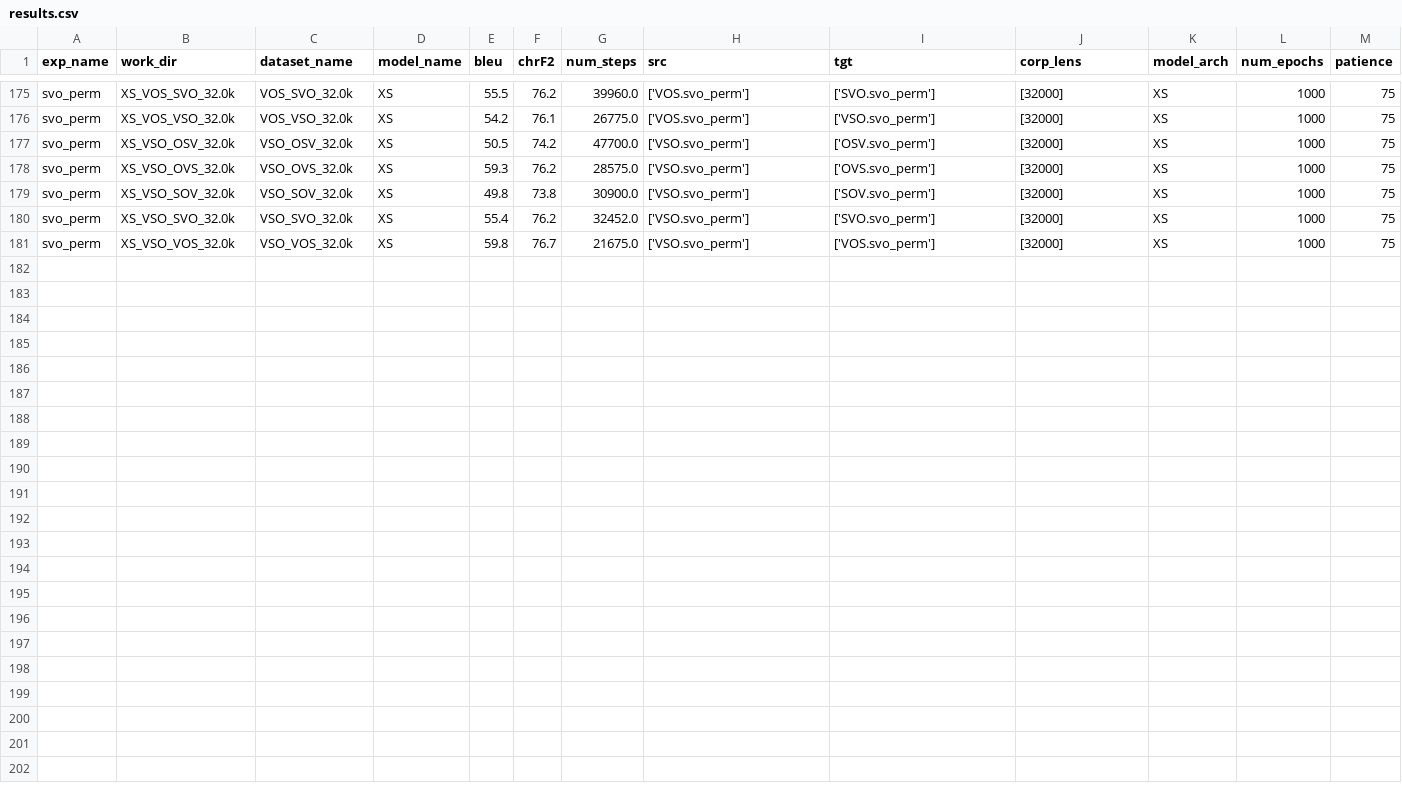
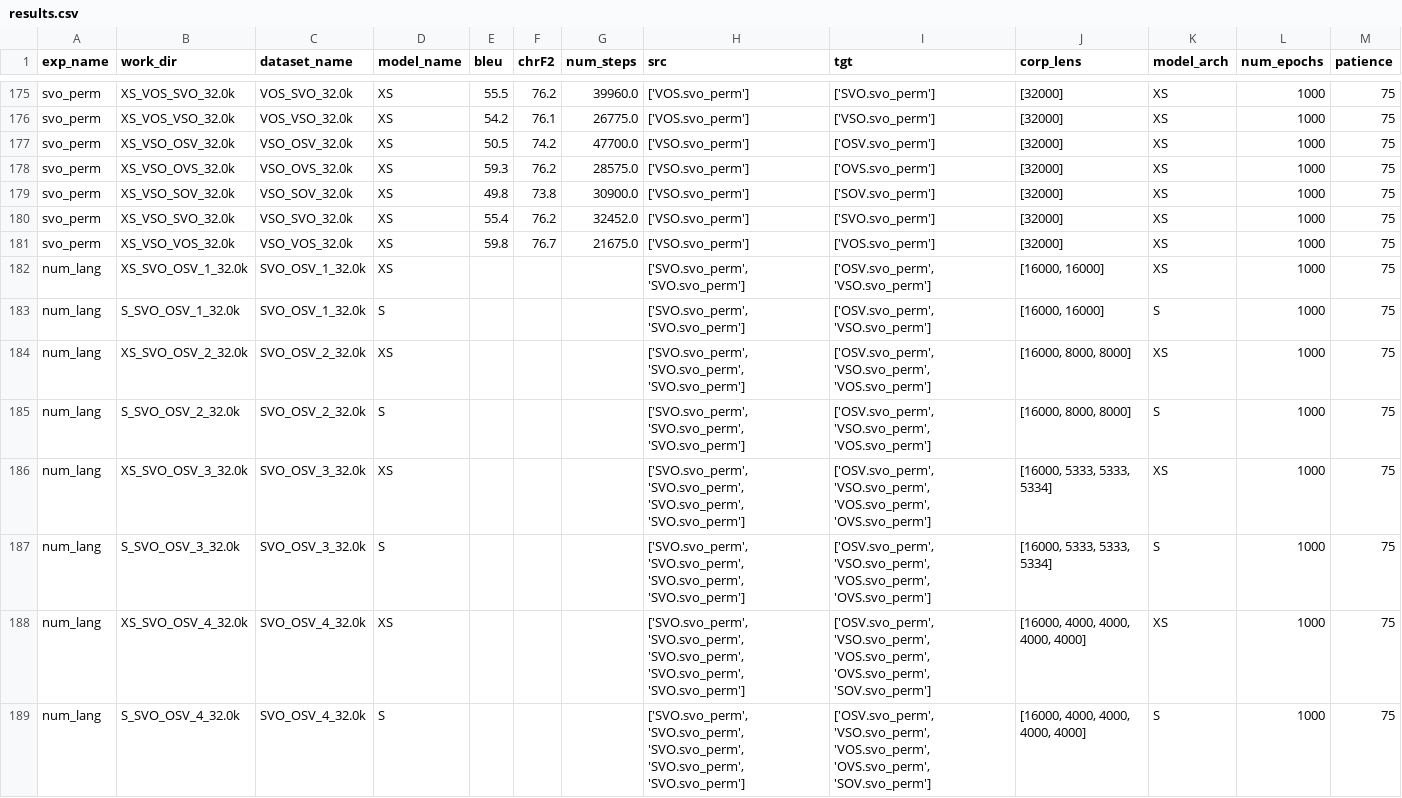
Before and after one commit to Mark-Hopkins-at-Williams/testperanto, a CSV file: experiment_pipeline/experiments/results.csv, drawn as a sheet; only a part is shown, gaps mark what is left out; the diff names each change by its address in the sheet, - before the commit and + after, or states it on an @@ line.

Commit message:
running num lang experiment

```diff
--- a/experiment_pipeline/experiments/results.csv
+++ b/experiment_pipeline/experiments/results.csv
+row 182: num_lang | XS_SVO_OSV_1_32.0k | SVO_OSV_1_32.0k | XS |  |  |  | ['SVO.svo_perm', 'SVO.svo_perm'] | ['OSV.svo_perm', 'VSO.svo_perm'] | [16000, 16000] | XS | 1000 | 75
+row 183: num_lang | S_SVO_OSV_1_32.0k | SVO_OSV_1_32.0k | S |  |  |  | ['SVO.svo_perm', 'SVO.svo_perm'] | ['OSV.svo_perm', 'VSO.svo_perm'] | [16000, 16000] | S | 1000 | 75
+row 184: num_lang | XS_SVO_OSV_2_32.0k | SVO_OSV_2_32.0k | XS |  |  |  | ['SVO.svo_perm', 'SVO.svo_perm', 'SVO.svo_perm'] | ['OSV.svo_perm', 'VSO.svo_perm', 'VOS.svo_perm'] | [16000, 8000, 8000] | XS | 1000 | 75
+row 185: num_lang | S_SVO_OSV_2_32.0k | SVO_OSV_2_32.0k | S |  |  |  | ['SVO.svo_perm', 'SVO.svo_perm', 'SVO.svo_perm'] | ['OSV.svo_perm', 'VSO.svo_perm', 'VOS.svo_perm'] | [16000, 8000, 8000] | S | 1000 | 75
+row 186: num_lang | XS_SVO_OSV_3_32.0k | SVO_OSV_3_32.0k | XS |  |  |  | ['SVO.svo_perm', 'SVO.svo_perm', 'SVO.svo_perm', 'SVO.svo_perm'] | ['OSV.svo_perm', 'VSO.svo_perm', 'VOS.svo_perm', 'OVS.svo_perm'] | [16000, 5333, 5333, 5334] | XS | 1000 | 75
+row 187: num_lang | S_SVO_OSV_3_32.0k | SVO_OSV_3_32.0k | S |  |  |  | ['SVO.svo_perm', 'SVO.svo_perm', 'SVO.svo_perm', 'SVO.svo_perm'] | ['OSV.svo_perm', 'VSO.svo_perm', 'VOS.svo_perm', 'OVS.svo_perm'] | [16000, 5333, 5333, 5334] | S | 1000 | 75
+row 188: num_lang | XS_SVO_OSV_4_32.0k | SVO_OSV_4_32.0k | XS |  |  |  | ['SVO.svo_perm', 'SVO.svo_perm', 'SVO.svo_perm', 'SVO.svo_perm', 'SVO.svo_perm'] | ['OSV.svo_perm', 'VSO.svo_perm', 'VOS.svo_perm', 'OVS.svo_perm', 'SOV.svo_perm'] | [16000, 4000, 4000, 4000, 4000] | XS | 1000 | 75
+row 189: num_lang | S_SVO_OSV_4_32.0k | SVO_OSV_4_32.0k | S |  |  |  | ['SVO.svo_perm', 'SVO.svo_perm', 'SVO.svo_perm', 'SVO.svo_perm', 'SVO.svo_perm'] | ['OSV.svo_perm', 'VSO.svo_perm', 'VOS.svo_perm', 'OVS.svo_perm', 'SOV.svo_perm'] | [16000, 4000, 4000, 4000, 4000] | S | 1000 | 75
```
Also changed, not shown: 3 other files.
